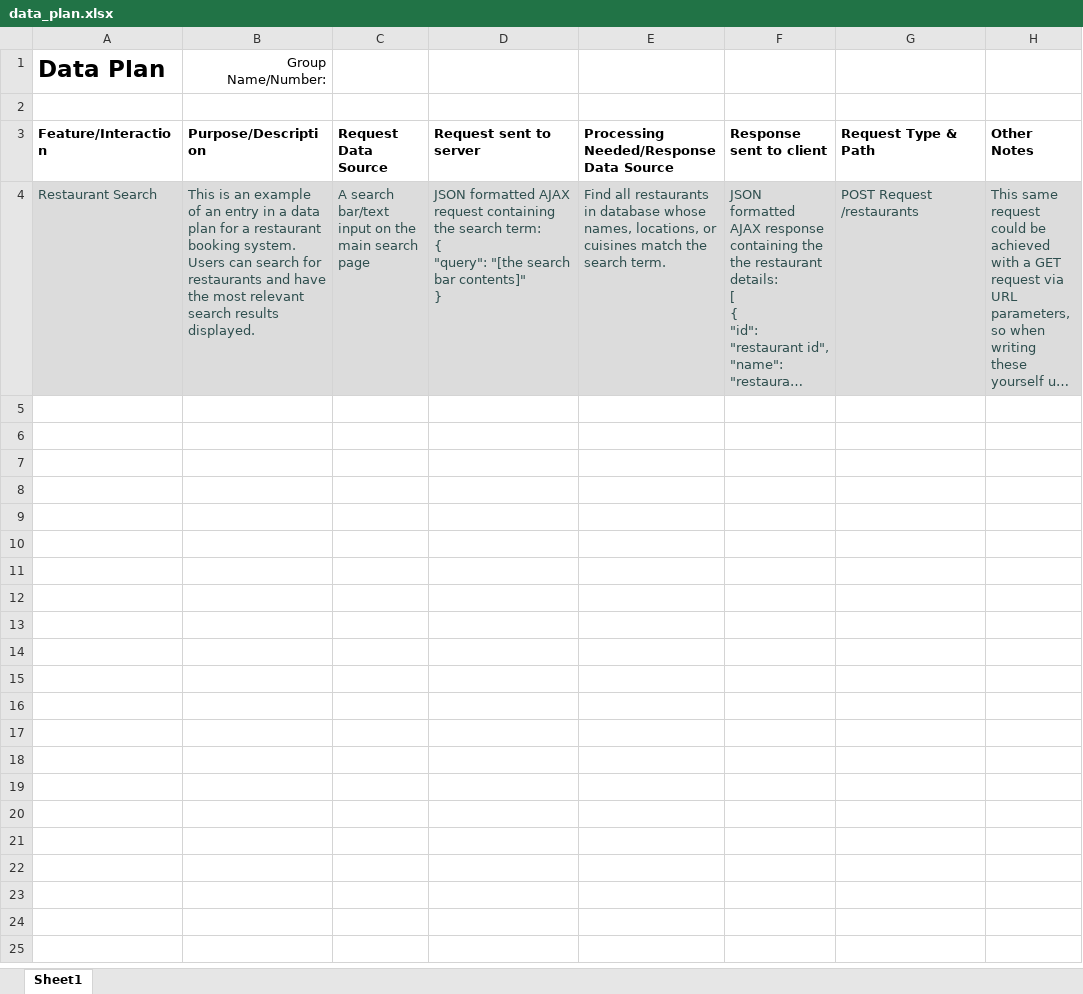
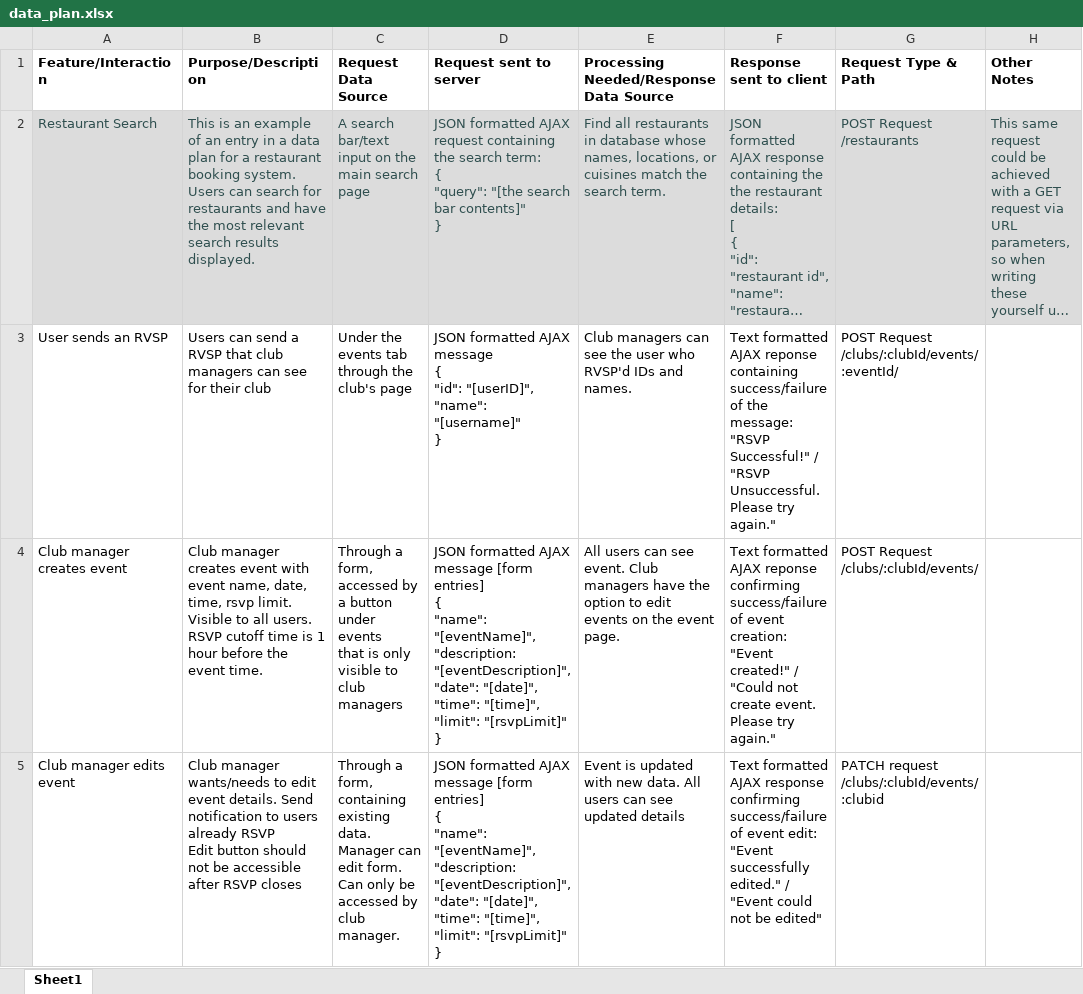
Before and after one commit to sjcy2704/clubs, an Excel workbook: planning/data_plan.xlsx, sheet Sheet1, drawn as a sheet; only a part is shown; long unchanged cells end in …; values as stored, in another font and other column widths than the file's, no borders; removed rows and columns are numbered as before the commit, all else as after; ↵ is a line break in a cell; the diff covers the shown part only; the diff names each change by its address in the sheet, - before the commit and + after, or states it on an @@ line.

Commit message:
added data plan and 2 iterations of database schema

```diff
--- a/planning/data_plan.xlsx (sheet Sheet1)
+++ b/planning/data_plan.xlsx (sheet Sheet1)
-row 1: Data Plan | Group Name/Number:
-row 2: (empty)
+row 3: User sends an RVSP | Users can send a RVSP that club managers can see for their club | Under the events tab through the club's page | JSON formatted AJAX message ↵ { ↵ "id": "[userID]", ↵ "name": "[username]" ↵ } | Club managers can see the user who RVSP'd IDs and names. | Text formatted AJAX reponse containing success/failure of the message: ↵ "RSVP Successful!" / "RSVP Unsuccessful. Please try again." | POST Request ↵ /clubs/:clubId/events/:eventId/
+row 4: Club manager creates event | Club manager creates event with event name, date, time, rsvp limit. Visible to all users. ↵ RSVP cutoff time is 1 hour before the event time. | Through a form, accessed by a button under events ↵ that is only visible to club managers | JSON formatted AJAX message [form entries] ↵ { ↵ "name": "[eventName]", ↵ "description: "[eventDescription]", ↵ "date": "[date]", ↵ "time": "[time]", ↵ "limit": "[rsvpLimit]" ↵ } | All users can see event. Club managers have the option to edit events on the event page. | Text formatted AJAX reponse confirming success/failure of event creation: ↵ "Event created!" / "Could not create event. Please try again." | POST Request ↵ /clubs/:clubId/events/
+row 5: Club manager edits event | Club manager wants/needs to edit event details. Send notification to users already RSVP ↵ Edit button should not be accessible after RSVP closes | Through a form, containing existing data. Manager can ↵ edit form. Can only be accessed by club manager. | JSON formatted AJAX message [form entries] ↵ { ↵ "name": "[eventName]", ↵ "description: "[eventDescription]", ↵ "date": "[date]", ↵ "time": "[time]", ↵ "limit": "[rsvpLimit]" ↵ } | Event is updated with new data. All users can see updated details | Text formatted AJAX response confirming success/failure of event edit: ↵ "Event successfully edited." / "Event could not be edited" | PATCH request ↵ /clubs/:clubId/events/:clubid
```
Also changed, not shown: 8 added rows elsewhere in this sheet, 2 other files.
